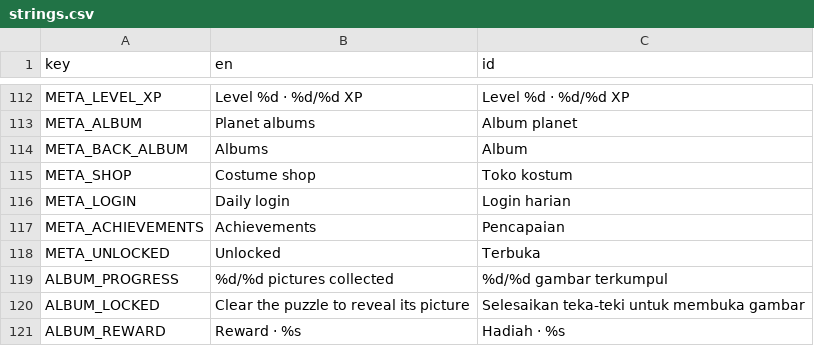
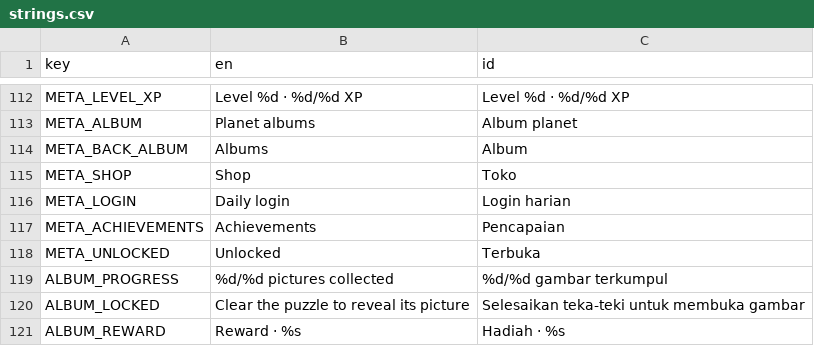
Before and after one commit to projekpod/velokity-space-nonogram, a CSV file: i18n/strings.csv, drawn as a sheet; only a part is shown, gaps mark what is left out; the diff covers the shown part only.

Commit message:
Add rarity shop, breed silhouettes and saved cosmetics

```diff
--- a/i18n/strings.csv
+++ b/i18n/strings.csv
@@ -114,3 +114,3 @@ META_ALBUM,Planet albums,Album planet
 META_BACK_ALBUM,Albums,Album
-META_SHOP,Costume shop,Toko kostum
+META_SHOP,Shop,Toko
 META_LOGIN,Daily login,Login harian
```
Also changed, not shown: 33 added rows elsewhere in this file, 17 other files.
